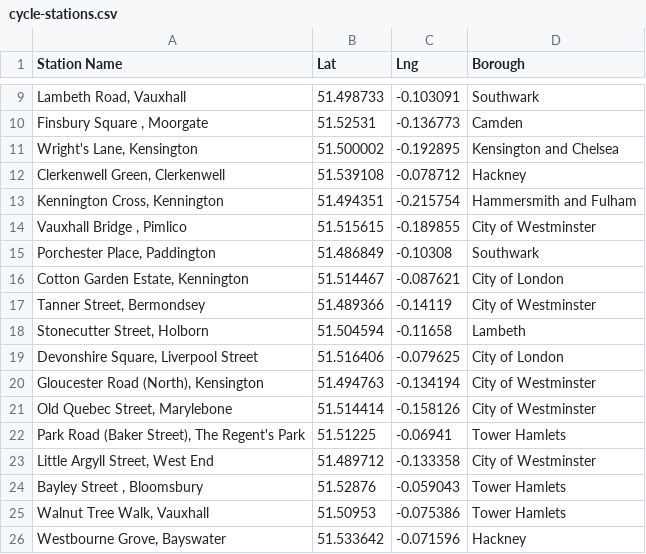
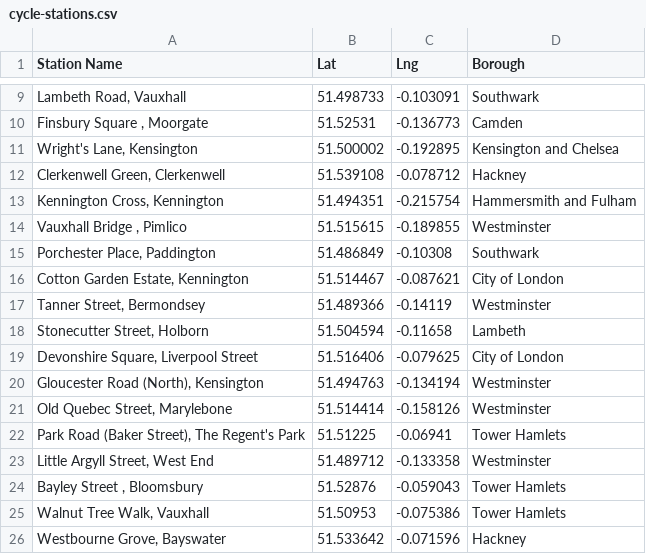
Before and after one commit to c-man01/fit3179, a CSV file: data/cycle-stations.csv, drawn as a sheet; only a part is shown, gaps mark what is left out; the diff covers the shown part only.

```diff
--- a/data/cycle-stations.csv
+++ b/data/cycle-stations.csv
@@ -13,12 +13,12 @@
 "Kennington Cross, Kennington",51.494351,-0.215754,Hammersmith and Fulham
-"Vauxhall Bridge , Pimlico",51.515615,-0.189855,City of Westminster
+"Vauxhall Bridge , Pimlico",51.515615,-0.189855,Westminster
 "Porchester Place, Paddington",51.486849,-0.10308,Southwark
 "Cotton Garden Estate, Kennington",51.514467,-0.087621,City of London
-"Tanner Street, Bermondsey",51.489366,-0.14119,City of Westminster
+"Tanner Street, Bermondsey",51.489366,-0.14119,Westminster
 "Stonecutter Street, Holborn",51.504594,-0.11658,Lambeth
 "Devonshire Square, Liverpool Street",51.516406,-0.079625,City of London
-"Gloucester Road (North), Kensington",51.494763,-0.134194,City of Westminster
-"Old Quebec Street, Marylebone",51.514414,-0.158126,City of Westminster
+"Gloucester Road (North), Kensington",51.494763,-0.134194,Westminster
+"Old Quebec Street, Marylebone",51.514414,-0.158126,Westminster
 "Park Road (Baker Street), The Regent's Park",51.51225,-0.06941,Tower Hamlets
-"Little Argyll Street, West End",51.489712,-0.133358,City of Westminster
+"Little Argyll Street, West End",51.489712,-0.133358,Westminster
 "Bayley Street , Bloomsbury",51.52876,-0.059043,Tower Hamlets
```
Also changed, not shown: 153 edited cells elsewhere in this file, 2 other files.
